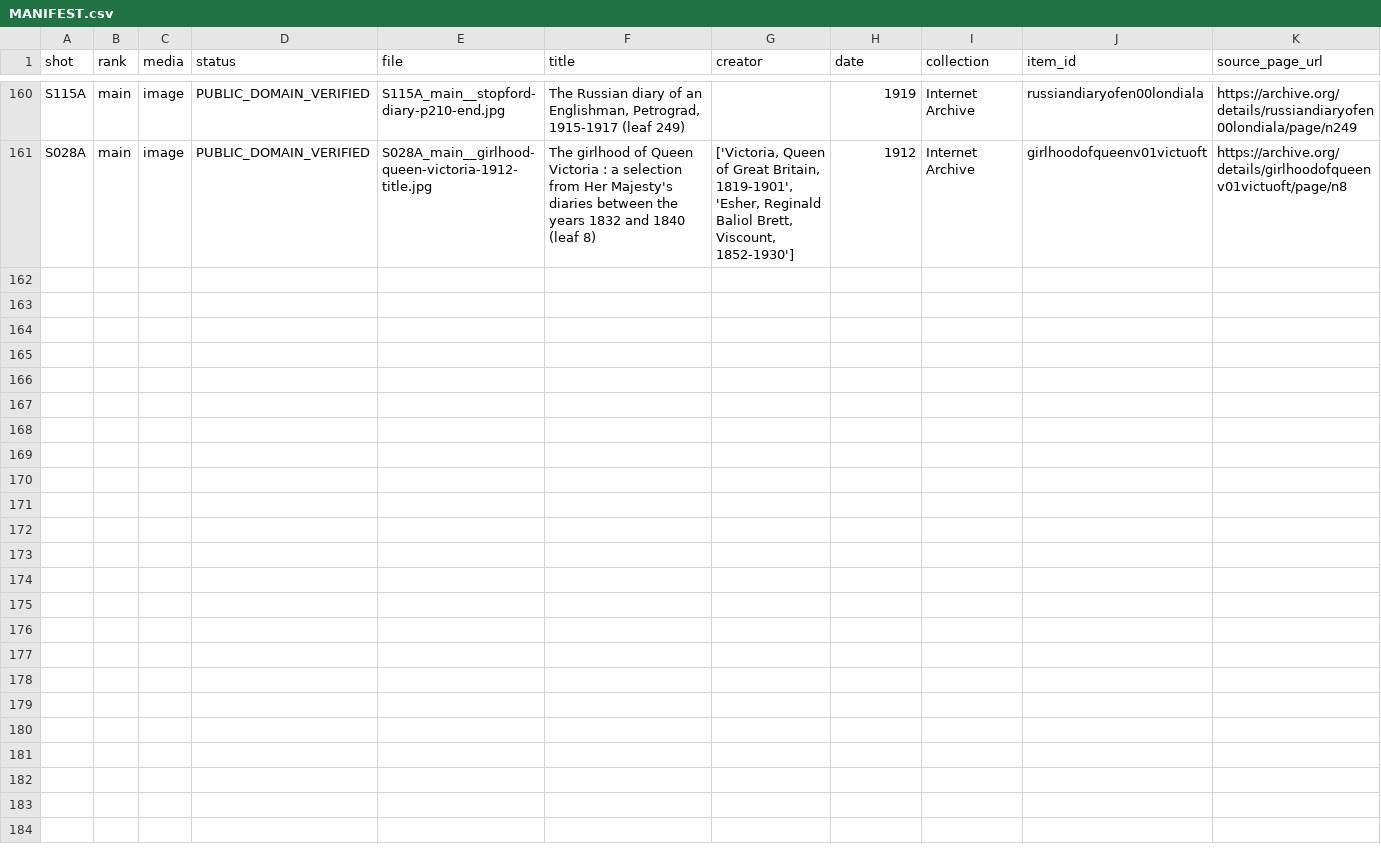
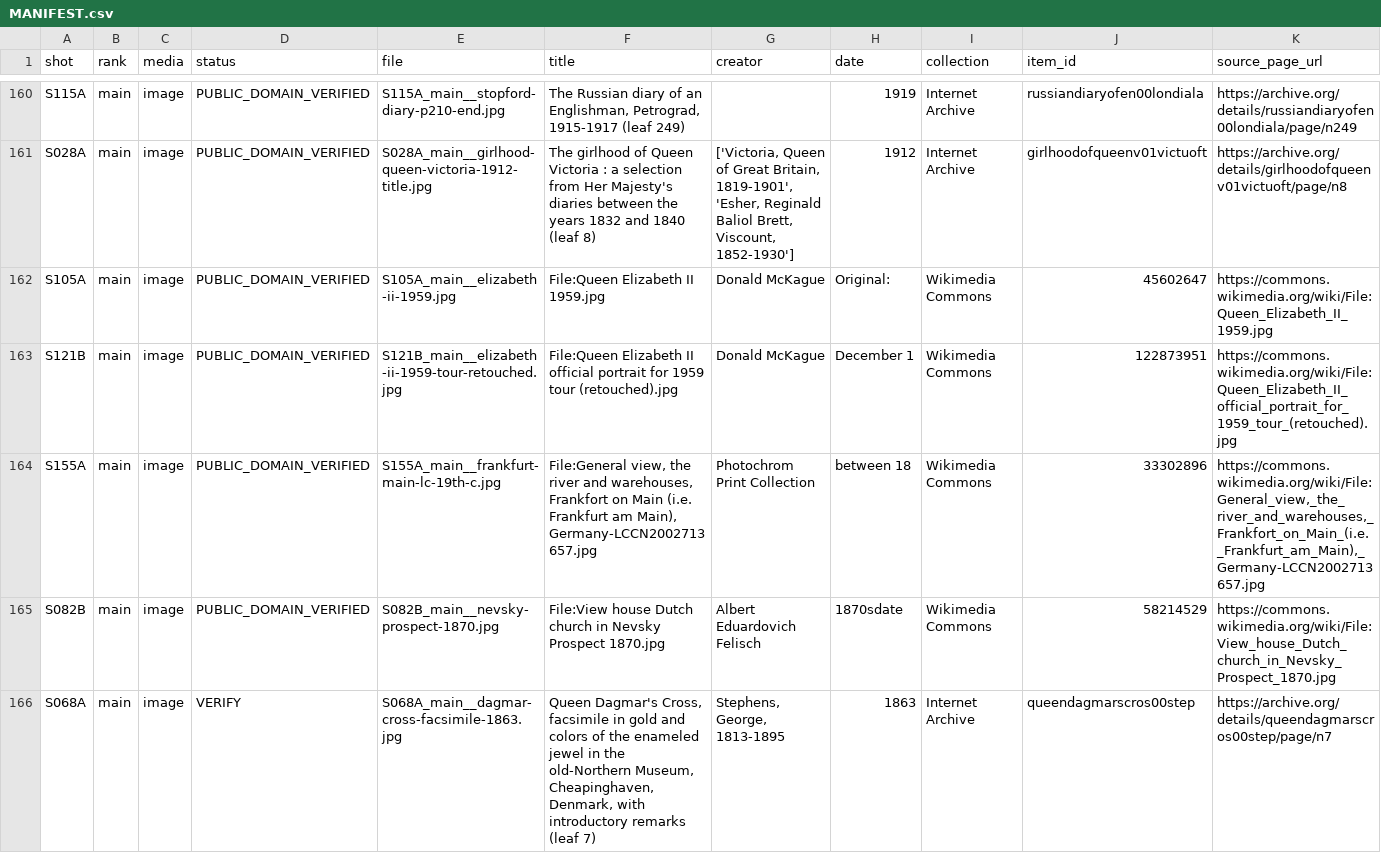
Before and after one commit to DzenaDzena/youtube-factory, a CSV file: FS-002_visuals/MANIFEST.csv, drawn as a sheet; only a part is shown, gaps mark what is left out; rows hold the shown columns only; the diff names each change by its address in the sheet, - before the commit and + after, or states it on an @@ line.

```diff
--- a/FS-002_visuals/MANIFEST.csv
+++ b/FS-002_visuals/MANIFEST.csv
+row 162: S105A | main | image | PUBLIC_DOMAIN_VERIFIED | S105A_main__elizabeth-ii-1959.jpg | File:Queen Elizabeth II 1959.jpg | Donald McKague | Original: | Wikimedia Commons | 45602647 | https://commons.wikimedia.org/wiki/File:Queen_Elizabeth_II_1959.jpg
+row 163: S121B | main | image | PUBLIC_DOMAIN_VERIFIED | S121B_main__elizabeth-ii-1959-tour-retouched.jpg | File:Queen Elizabeth II official portrait for 1959 tour (retouched).jpg | Donald McKague | December 1 | Wikimedia Commons | 122873951 | https://commons.wikimedia.org/wiki/File:Queen_Elizabeth_II_official_portrait_for_1959_tour_(retouched).jpg
+row 164: S155A | main | image | PUBLIC_DOMAIN_VERIFIED | S155A_main__frankfurt-main-lc-19th-c.jpg | File:General view, the river and warehouses, Frankfort on Main (i.e. Frankfurt am Main), Germany-LCCN2002713657.jpg | Photochrom Print Collection | between 18 | Wikimedia Commons | 33302896 | https://commons.wikimedia.org/wiki/File:General_view,_the_river_and_warehouses,_Frankfort_on_Main_(i.e._Frankfurt_am_Main),_Germany-LCCN2002713657.jpg
+row 165: S082B | main | image | PUBLIC_DOMAIN_VERIFIED | S082B_main__nevsky-prospect-1870.jpg | File:View house Dutch church in Nevsky Prospect 1870.jpg | Albert Eduardovich Felisсh | 1870sdate | Wikimedia Commons | 58214529 | https://commons.wikimedia.org/wiki/File:View_house_Dutch_church_in_Nevsky_Prospect_1870.jpg
+row 166: S068A | main | image | VERIFY | S068A_main__dagmar-cross-facsimile-1863.jpg | Queen Dagmar's Cross, facsimile in gold and colors of the enameled jewel in the old-Northern Museum, Cheapinghaven, Denmark, with introductory remarks (leaf 7) | Stephens, George, 1813-1895 | 1863 | Internet Archive | queendagmarscros00step | https://archive.org/details/queendagmarscros00step/page/n7
```
